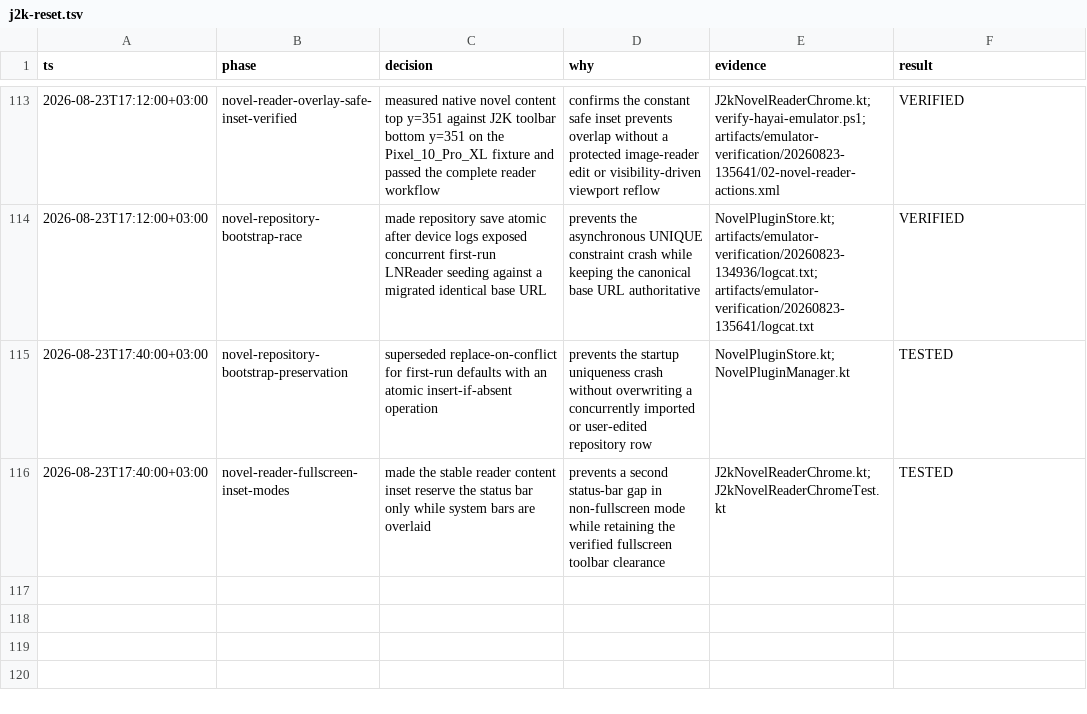
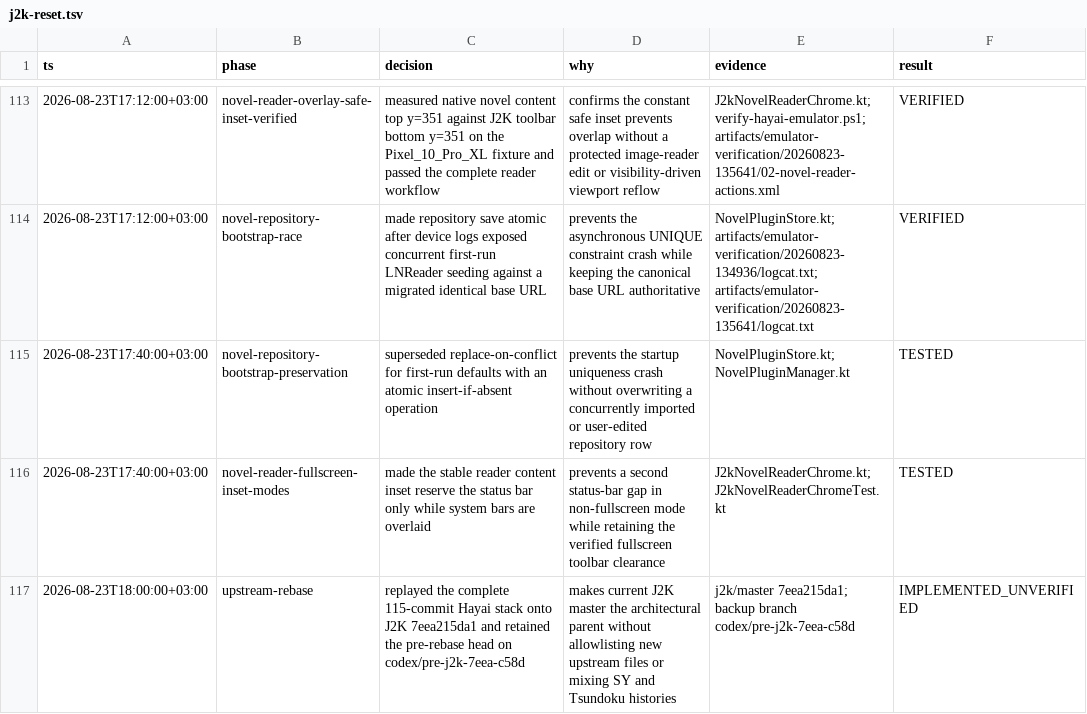
Before and after one commit to HayaiApp/hayai, a TSV file: .audit/j2k-reset.tsv, drawn as a sheet; only a part is shown, gaps mark what is left out; the diff names each change by its address in the sheet, - before the commit and + after, or states it on an @@ line.

```diff
--- a/.audit/j2k-reset.tsv
+++ b/.audit/j2k-reset.tsv
+row 117: 2026-08-23T18:00:00+03:00 | upstream-rebase | replayed the complete 115-commit Hayai stack onto J2K 7eea215da1 and retained the pre-rebase head on codex/pre-j2k-7eea-c58d | makes current J2K master the architectural parent without allowlisting new upstream files or mixing SY and Tsundoku histories | j2k/master 7eea215da1; backup branch codex/pre-j2k-7eea-c58d | IMPLEMENTED_UNVERIFIED
```
Also changed, not shown: 2 other files.
